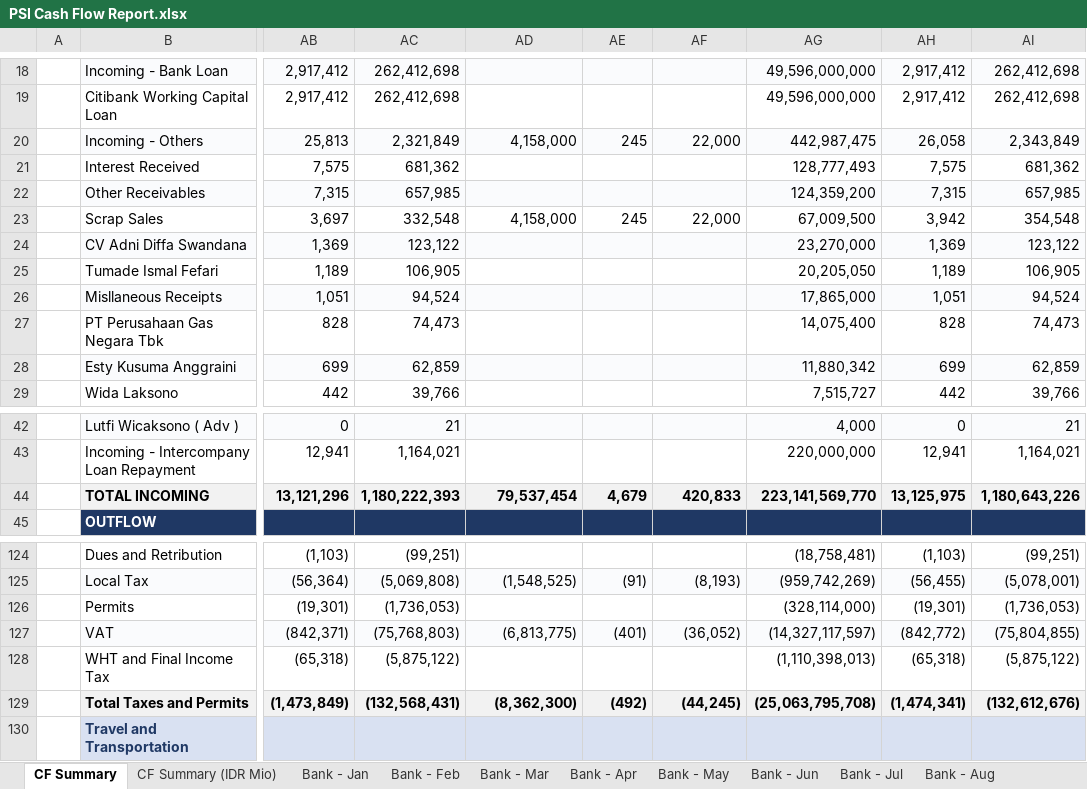
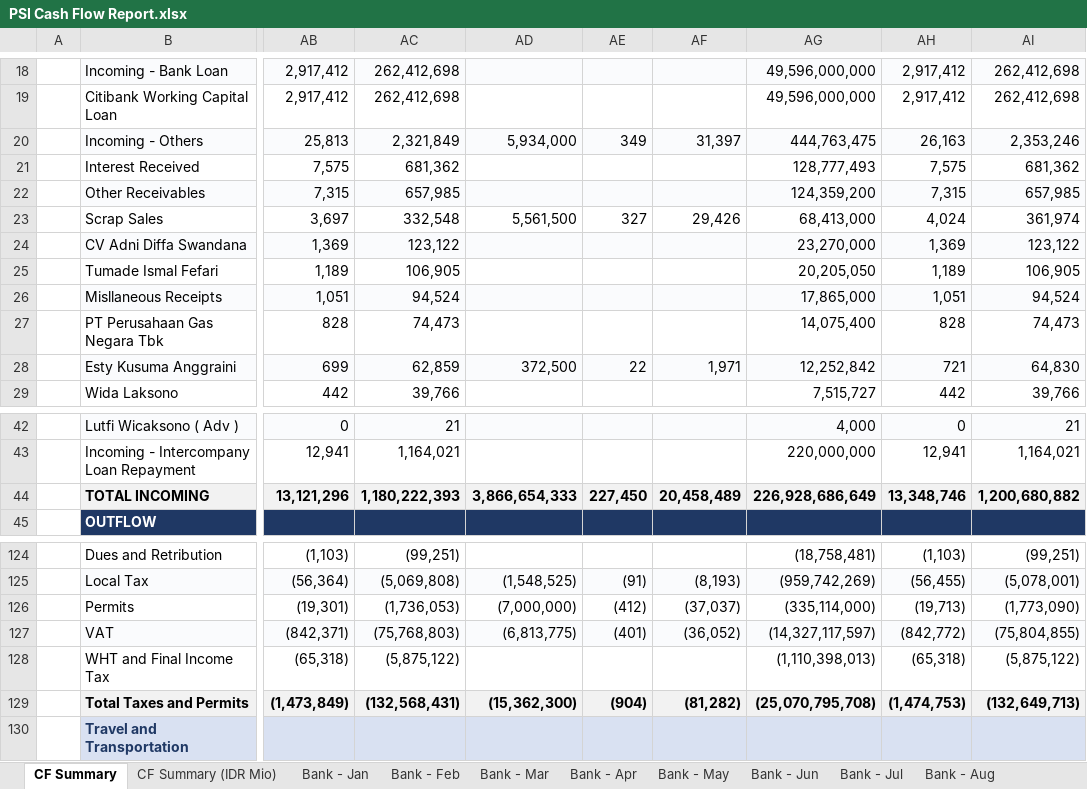
Before and after one commit to finmanagerindonesia-dev/psi-cash-dashboard, an Excel workbook: public/PSI Cash Flow Report.xlsx, sheet CF Summary, drawn as a sheet; only a part is shown, gaps mark what is left out; values as stored, in another font and other column widths than the file's, no borders; the diff covers the shown part only; the diff names each change by its address in the sheet, - before the commit and + after, or states it on an @@ line.

```diff
--- a/public/PSI Cash Flow Report.xlsx (sheet CF Summary)
+++ b/public/PSI Cash Flow Report.xlsx (sheet CF Summary)
-AD20: 4,158,000
+AD20: 5,934,000
-AE20: 245
+AE20: 349
-AF20: 22,000
+AF20: 31,397
-AG20: 442,987,475
+AG20: 444,763,475
-AH20: 26,058
+AH20: 26,163
-AI20: 2,343,849
+AI20: 2,353,246
-AD23: 4,158,000
+AD23: 5,561,500
-AE23: 245
+AE23: 327
-AF23: 22,000
+AF23: 29,426
-AG23: 67,009,500
+AG23: 68,413,000
-AH23: 3,942
+AH23: 4,024
-AI23: 354,548
+AI23: 361,974
-AD28: (empty)
+AD28: 372,500
-AE28: (empty)
+AE28: 22
-AF28: (empty)
+AF28: 1,971
-AG28: 11,880,342
+AG28: 12,252,842
-AH28: 699
+AH28: 721
-AI28: 62,859
+AI28: 64,830
-AD44: 79,537,454
+AD44: 3,866,654,333
-AE44: 4,679
+AE44: 227,450
-AF44: 420,833
+AF44: 20,458,489
-AG44: 223,141,569,770
+AG44: 226,928,686,649
-AH44: 13,125,975
+AH44: 13,348,746
-AI44: 1,180,643,226
+AI44: 1,200,680,882
-AD126: (empty)
+AD126: (7,000,000)
-AE126: (empty)
+AE126: (412)
-AF126: (empty)
+AF126: (37,037)
-AG126: (328,114,000)
+AG126: (335,114,000)
-AH126: (19,301)
+AH126: (19,713)
-AI126: (1,736,053)
+AI126: (1,773,090)
-AD129: (8,362,300)
+AD129: (15,362,300)
-AE129: (492)
+AE129: (904)
-AF129: (44,245)
+AF129: (81,282)
-AG129: (25,063,795,708)
+AG129: (25,070,795,708)
-AH129: (1,474,341)
+AH129: (1,474,753)
-AI129: (132,612,676)
+AI129: (132,649,713)
```
Also changed, not shown: 39 edited cells elsewhere in this sheet, sheet CF Summary (IDR Mio), sheet Bank - Sep, 2 other files.
